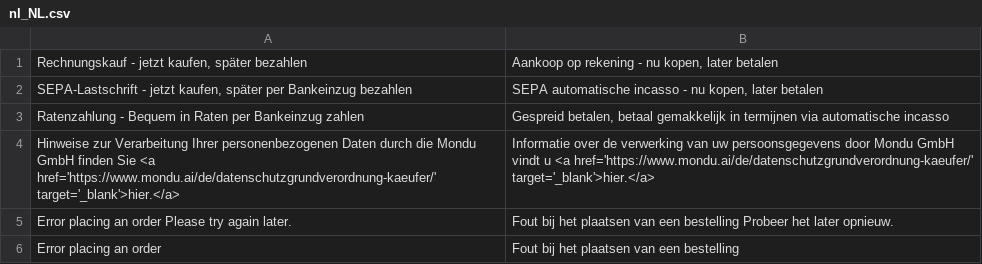
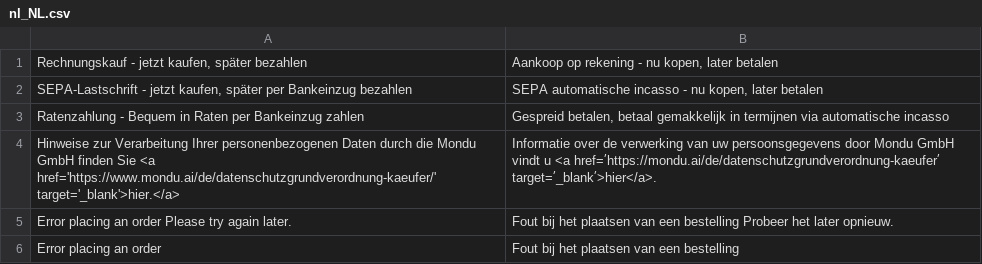
Before and after one commit to mondu-ai/magento2-checkout, a CSV file: i18n/nl_NL.csv, drawn as a sheet.

```diff
--- a/i18n/nl_NL.csv
+++ b/i18n/nl_NL.csv
@@ -3,3 +3,3 @@
 "Ratenzahlung - Bequem in Raten per Bankeinzug zahlen","Gespreid betalen, betaal gemakkelijk in termijnen via automatische incasso"
-"Hinweise zur Verarbeitung Ihrer personenbezogenen Daten durch die Mondu GmbH finden Sie <a href='https://www.mondu.ai/de/datenschutzgrundverordnung-kaeufer/' target='_blank'>hier.</a>","Informatie over de verwerking van uw persoonsgegevens door Mondu GmbH vindt u <a href='https://www.mondu.ai/de/datenschutzgrundverordnung-kaeufer/' target='_blank'>hier.</a>"
+"Hinweise zur Verarbeitung Ihrer personenbezogenen Daten durch die Mondu GmbH finden Sie <a href='https://www.mondu.ai/de/datenschutzgrundverordnung-kaeufer/' target='_blank'>hier.</a>","Informatie over de verwerking van uw persoonsgegevens door Mondu GmbH vindt u <a href=՛https://mondu.ai/de/datenschutzgrundverordnung-kaeufer՛ target=՛_blank՛>hier</a>."
 "Error placing an order Please try again later.","Fout bij het plaatsen van een bestelling Probeer het later opnieuw."
```
Also changed, not shown: 5 other files.
